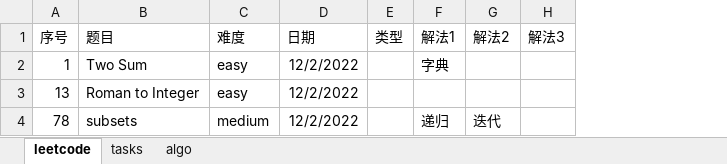
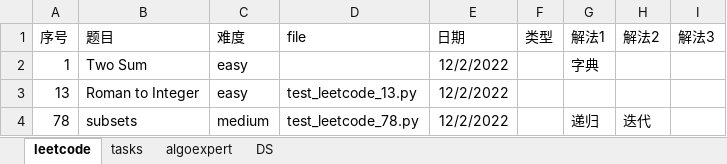
Before and after one commit to tigerfanxiao/algo, an Excel workbook: 学习进度.xlsx, sheet leetcode, drawn as a sheet; values as stored, in another font and other column widths than the file's, no borders; table styles not drawn; the diff names each change by its address in the sheet, - before the commit and + after, or states it on an @@ line.

```diff
--- a/学习进度.xlsx (sheet leetcode)
+++ b/学习进度.xlsx (sheet leetcode)
-sheet tab: algo
+sheet tab: algoexpert
+sheet tab: DS
+column D (file), rows 3-4: test_leetcode_13.py | test_leetcode_78.py
```
Also changed, not shown: 9 other files.
